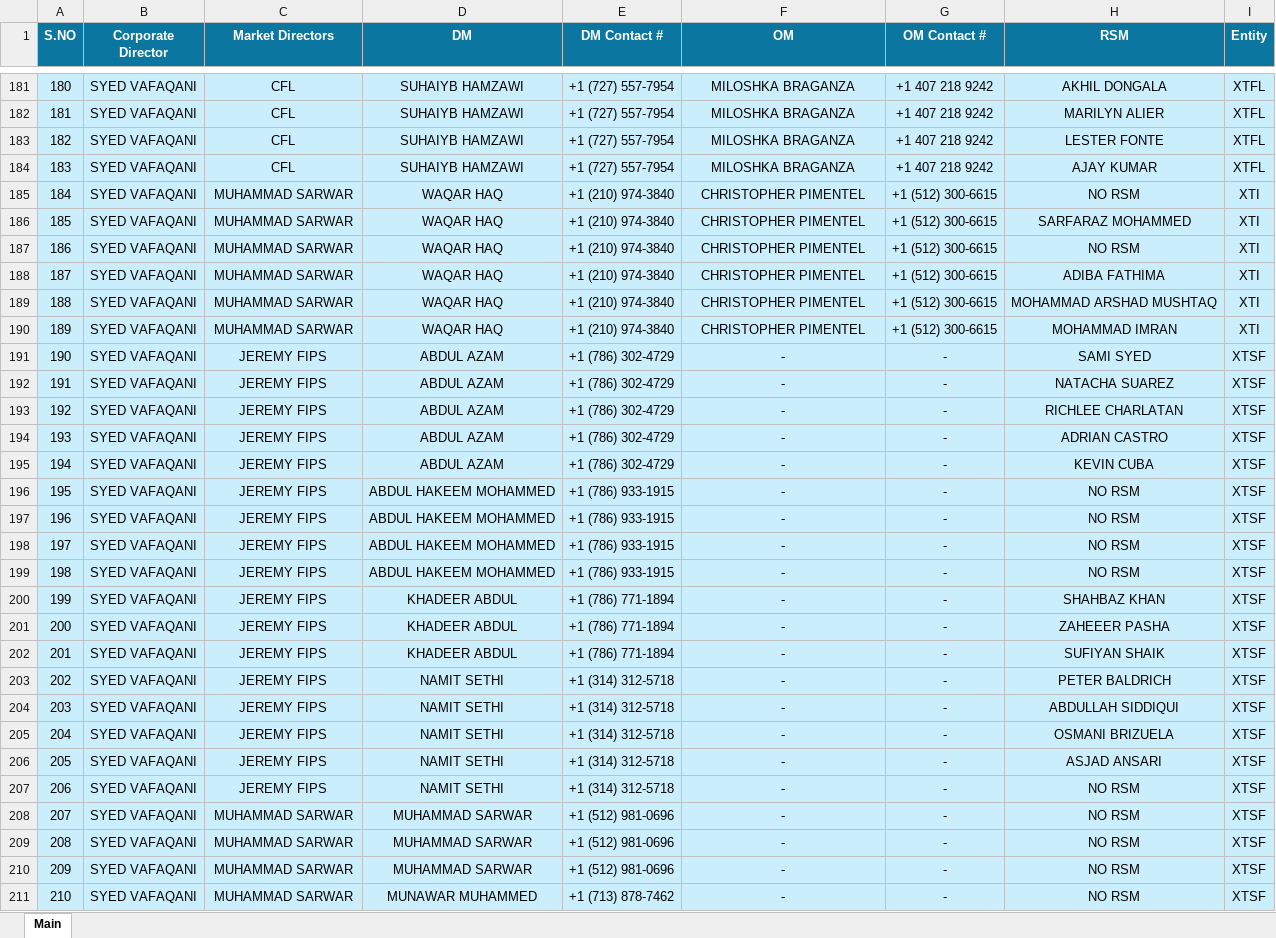
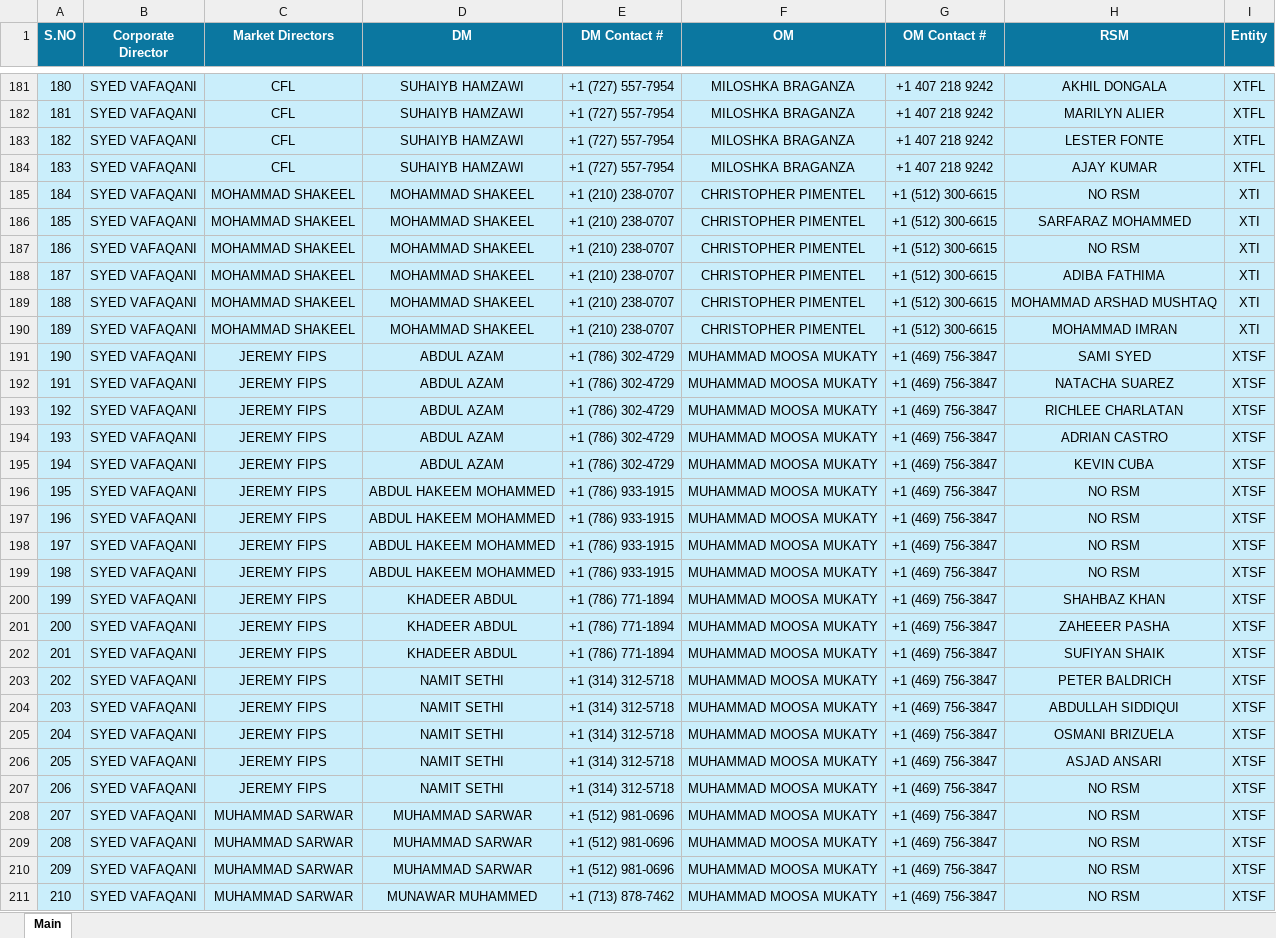
Before and after one commit to MuhammadMahee/CallingTree_Dashboard, an Excel workbook: Calling_Trees/Calling Tree - Sep-25.xlsx, sheet Main, drawn as a sheet; only a part is shown, gaps mark what is left out; values as stored, in another font and other column widths than the file's, no borders; conditional formats not drawn; the diff covers the shown part only; the diff names each change by its address in the sheet, - before the commit and + after, or states it on an @@ line.

Commit message:
Distribution updated

```diff
--- a/Calling_Trees/Calling Tree - Sep-25.xlsx (sheet Main)
+++ b/Calling_Trees/Calling Tree - Sep-25.xlsx (sheet Main)
-C185:C190 (Market Directors): MUHAMMAD SARWAR
+C185:C190 (Market Directors): MOHAMMAD SHAKEEL
-D185:D190 (DM): WAQAR HAQ
+D185:D190 (DM): MOHAMMAD SHAKEEL
-E185:E190 (DM Contact #): +1 (210) 974-3840
+E185:E190 (DM Contact #): +1 (210) 238-0707
-F191:F211 (OM): -
+F191:F211 (OM): MUHAMMAD MOOSA MUKATY
-G191:G211 (OM Contact #): -
+G191:G211 (OM Contact #): +1 (469) 756-3847
```
Also changed, not shown: 177 edited cells elsewhere in this sheet, formulas that keep their value.
